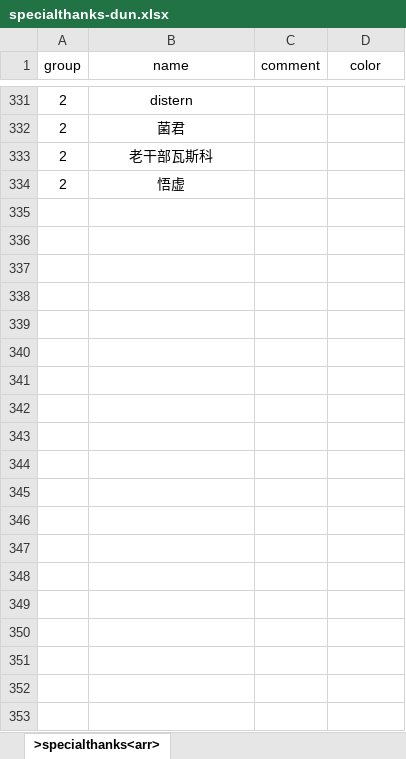
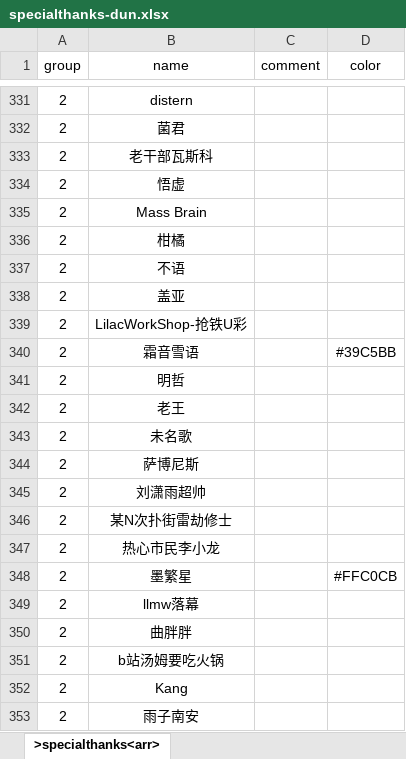
Before and after one commit to VickScarlet/lifeRestart, an Excel workbook: data/specialthanks-dun.xlsx, sheet >specialthanks<arr>, drawn as a sheet; only a part is shown, gaps mark what is left out; values as stored, in another font and other column widths than the file's, no borders; the diff names each change by its address in the sheet, - before the commit and + after, or states it on an @@ line.

Commit message:
update specialthanks

```diff
--- a/data/specialthanks-dun.xlsx (sheet >specialthanks<arr>)
+++ b/data/specialthanks-dun.xlsx (sheet >specialthanks<arr>)
+row 335: 2 | Mass Brain
+row 336: 2 | 柑橘
+row 337: 2 | 不语
+row 338: 2 | 盖亚
+row 339: 2 | LilacWorkShop-抢铁U彩
+row 340: 2 | 霜音雪语 |  | #39C5BB
+row 341: 2 | 明哲
+row 342: 2 | 老王
+row 343: 2 | 未名歌
+row 344: 2 | 萨博尼斯
+row 345: 2 | 刘潇雨超帅
+row 346: 2 | 某N次扑街雷劫修士
+row 347: 2 | 热心市民李小龙
+row 348: 2 | 墨繁星 |  | #FFC0CB
+row 349: 2 | llmw落幕
+row 350: 2 | 曲胖胖
+row 351: 2 | b站汤姆要吃火锅
+row 352: 2 | Kang
+row 353: 2 | 雨子南安
```
Also changed, not shown: data/specialthanks-afd.xlsx, 1 other file.
